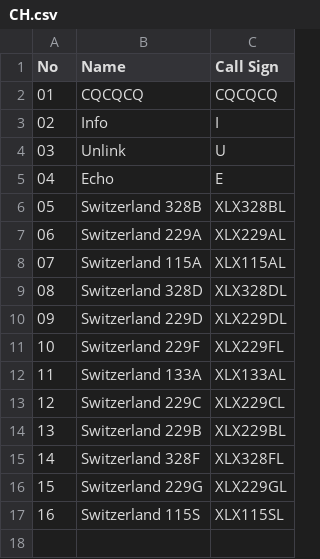
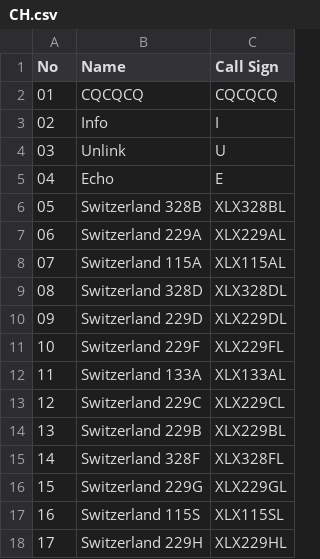
Before and after one commit to Gruppio/DStar-Reflectors, a CSV file: UR_CALLS/CH.csv, drawn as a sheet; the diff names each change by its address in the sheet, - before the commit and + after, or states it on an @@ line.

```diff
--- a/UR_CALLS/CH.csv
+++ b/UR_CALLS/CH.csv
+row 18: 17 | Switzerland 229H | XLX229HL
```
Also changed, not shown: UR_CALLS/CA.csv, UR_CALLS/CN.csv, 27 other files.
